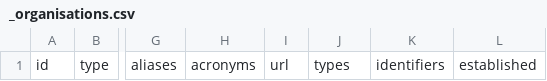
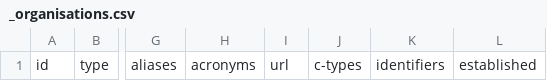
Before and after one commit to new-zealand-research-information-system/nzris-ingestion-templates, a CSV file: _organisations.csv, drawn as a sheet; only a part is shown, gaps mark what is left out; the diff names each change by its address in the sheet, - before the commit and + after, or states it on an @@ line.

Commit message:
Add files via upload

```diff
--- a/_organisations.csv
+++ b/_organisations.csv
-J1: types
+J1: c-types
```
